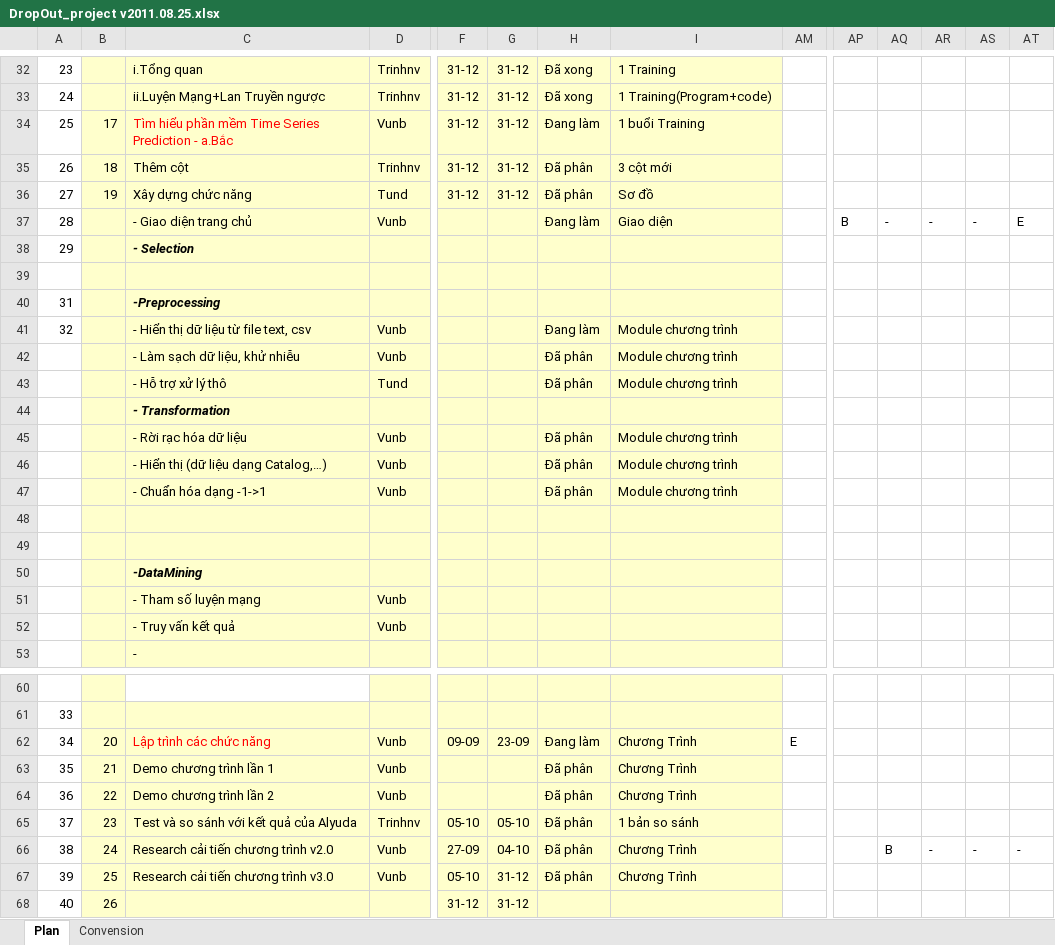
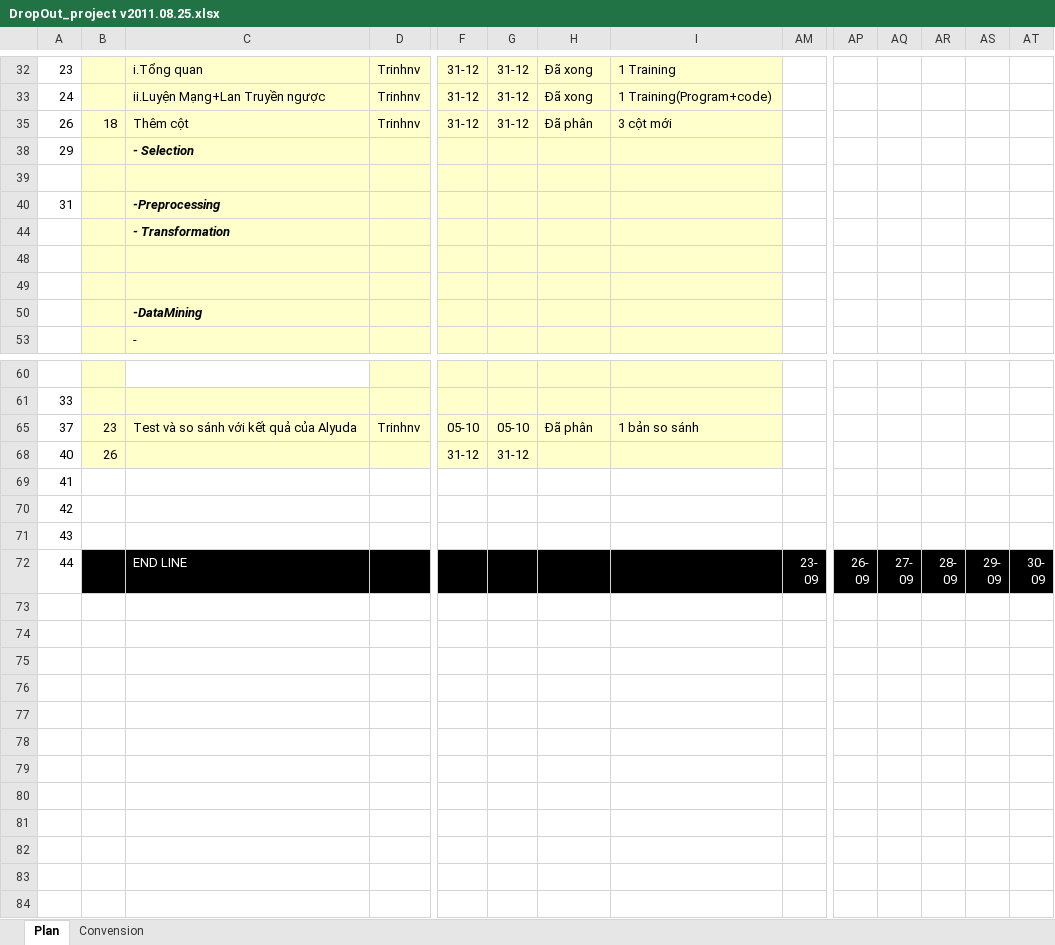
Before and after one commit to nguyendanhtu/drop-out, an Excel workbook: 01. Document/DropOut_project v2011.08.25.xlsx, sheet Plan, drawn as a sheet; only a part is shown, gaps mark what is left out; the shorter side is filled out with more unchanged rows; values as stored, in another font and other column widths than the file's, no borders; conditional formats not drawn; rows hold the shown columns only; the diff covers the shown part only; the diff names each change by its address in the sheet, - before the commit and + after, or states it on an @@ line.

```diff
--- a/01. Document/DropOut_project v2011.08.25.xlsx (sheet Plan)
+++ b/01. Document/DropOut_project v2011.08.25.xlsx (sheet Plan)
@@ row 34 hidden: 25 | 17 | Tìm hiểu phần mềm Time Series Prediction - a.Bắc | Vunb | 31-12 | 31-12 | Đang làm | 1 buổi Training @@
@@ row 36 hidden: 27 | 19 | Xây dựng chức năng | Tund | 31-12 | 31-12 | Đã phân | Sơ đồ @@
@@ row 37 hidden: 28 |  | - Giao diện trang chủ | Vunb |  |  | Đang làm | Giao diện |  | B | - | - | - | E @@
@@ row 41 hidden: 32 |  | - Hiển thị dữ liệu từ file text, csv | Vunb |  |  | Đang làm | Module chương trình @@
@@ row 42 hidden:  |  | - Làm sạch dữ liệu, khử nhiễu | Vunb |  |  | Đã phân | Module chương trình @@
@@ row 43 hidden:  |  | - Hỗ trợ xử lý thô | Tund |  |  | Đã phân | Module chương trình @@
@@ row 45 hidden:  |  | - Rời rạc hóa dữ liệu | Vunb |  |  | Đã phân | Module chương trình @@
@@ row 46 hidden:  |  | - Hiển thị (dữ liệu dạng Catalog,…) | Vunb |  |  | Đã phân | Module chương trình @@
@@ row 47 hidden:  |  | - Chuẩn hóa dạng -1->1 | Vunb |  |  | Đã phân | Module chương trình @@
@@ row 51 hidden:  |  | - Tham số luyện mạng | Vunb @@
@@ row 52 hidden:  |  | - Truy vấn kết quả | Vunb @@
@@ row 62 hidden: 34 | 20 | Lập trình các chức năng | Vunb | 09-09 | 23-09 | Đang làm | Chương Trình | E @@
@@ row 63 hidden: 35 | 21 | Demo chương trình lần 1 | Vunb |  |  | Đã phân | Chương Trình @@
@@ row 64 hidden: 36 | 22 | Demo chương trình lần 2 | Vunb |  |  | Đã phân | Chương Trình @@
@@ row 66 hidden: 38 | 24 | Research cải tiến chương trình v2.0 | Vunb | 27-09 | 04-10 | Đã phân | Chương Trình |  |  | B | - | - | - @@
@@ row 67 hidden: 39 | 25 | Research cải tiến chương trình v3.0 | Vunb | 05-10 | 31-12 | Đã phân | Chương Trình @@
```
Also changed, not shown: 2 hidden or unhidden rows and 3 edited cells elsewhere in this sheet.
